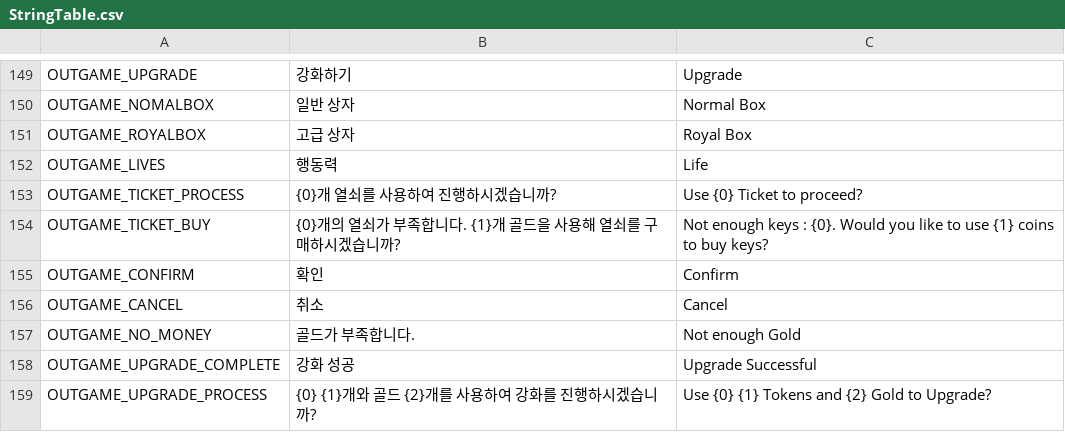
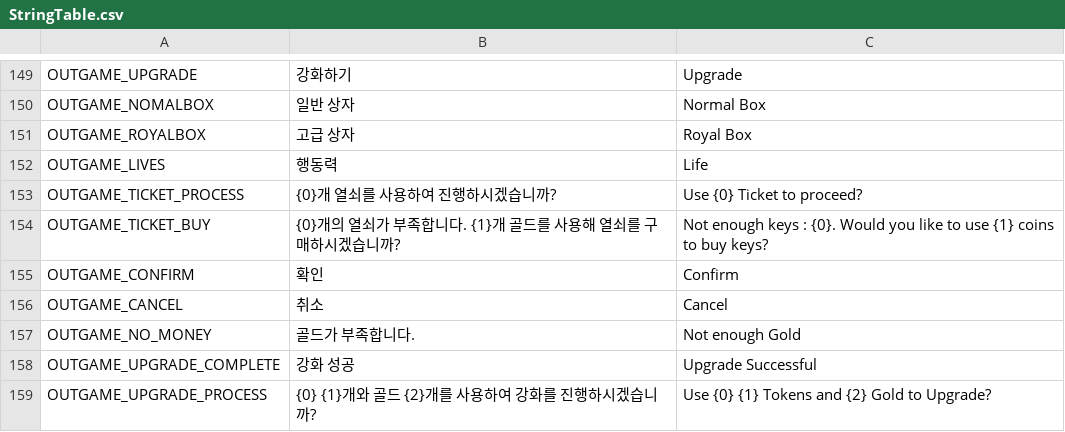
Before and after one commit to jigyu12/Unity_Team_Project-Animal_Breakout, a CSV file: Assets/Resources/Tables/StringTable.csv, drawn as a sheet; only a part is shown, gaps mark what is left out.

```diff
--- a/Assets/Resources/Tables/StringTable.csv
+++ b/Assets/Resources/Tables/StringTable.csv
@@ -153,3 +153,3 @@ OUTGAME_LIVES,행동력,Life
 OUTGAME_TICKET_PROCESS,{0}개 열쇠를 사용하여 진행하시겠습니까?,Use {0} Ticket to proceed?
-OUTGAME_TICKET_BUY,{0}개의 열쇠가 부족합니다. {1}개 골드을 사용해 열쇠를 구매하시겠습니까?,Not enough keys : {0}. Would you like to use {1} coins to buy keys?
+OUTGAME_TICKET_BUY,{0}개의 열쇠가 부족합니다. {1}개 골드를 사용해 열쇠를 구매하시겠습니까?,Not enough keys : {0}. Would you like to use {1} coins to buy keys?
 OUTGAME_CONFIRM,확인,Confirm
```
Also changed, not shown: 5 other files.
